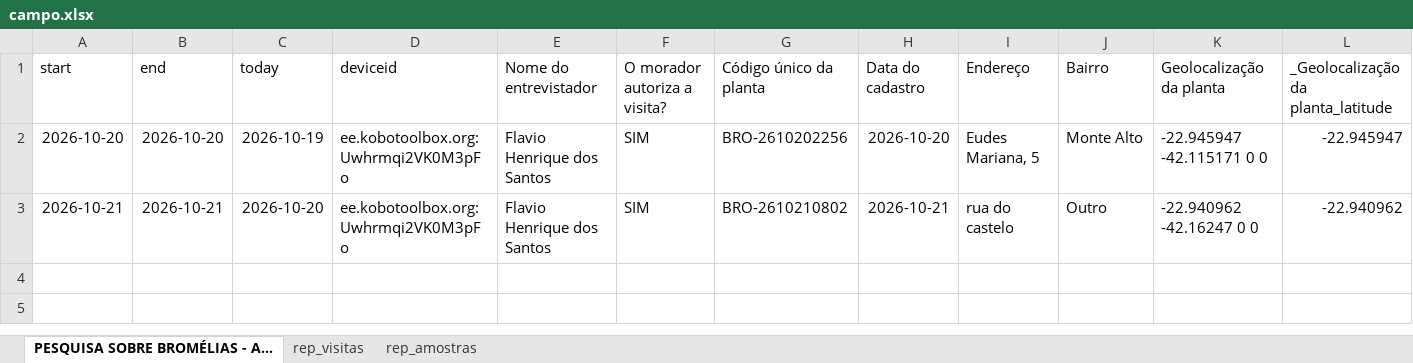
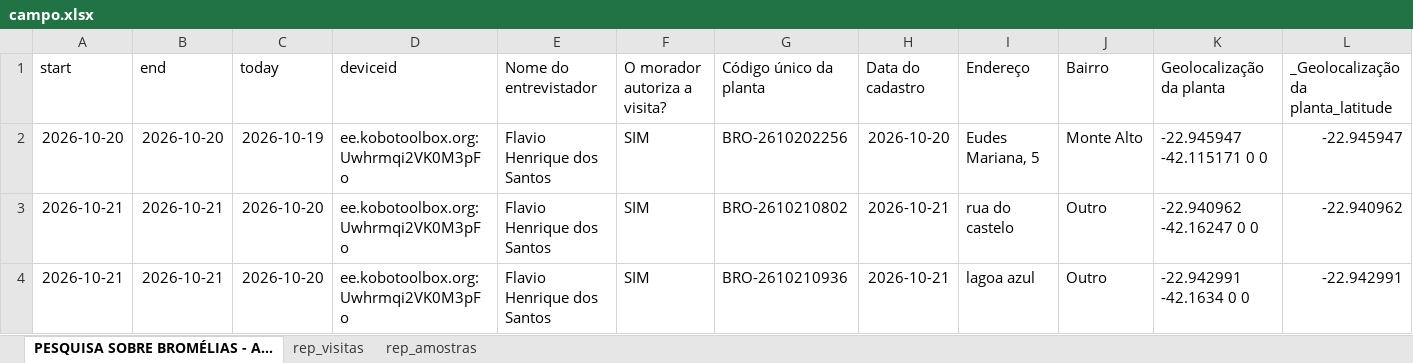
Before and after one commit to flaviohsantos/dashboard_bromelias, an Excel workbook: campo.xlsx, sheet PESQUISA SOBRE BROMÉLIAS - A..., drawn as a sheet; only a part is shown; values as stored, in another font and other column widths than the file's, no borders; rows hold the shown columns only; the diff names each change by its address in the sheet, - before the commit and + after, or states it on an @@ line.

```diff
--- a/campo.xlsx (sheet PESQUISA SOBRE BROMÉLIAS - A...)
+++ b/campo.xlsx (sheet PESQUISA SOBRE BROMÉLIAS - A...)
+row 4: 2026-10-21 | 2026-10-21 | 2026-10-20 | ee.kobotoolbox.org:Uwhrmqi2VK0M3pFo | Flavio Henrique dos Santos | SIM | BRO-2610210936 | 2026-10-21 | lagoa azul | Outro | -22.942991 -42.1634 0 0 | -22.942991
```
Also changed, not shown: sheet rep_visitas, sheet rep_amostras, lab.xlsx.
